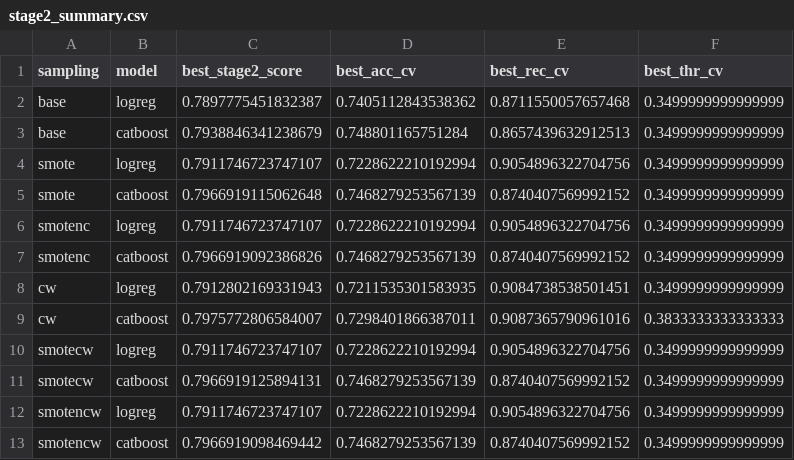
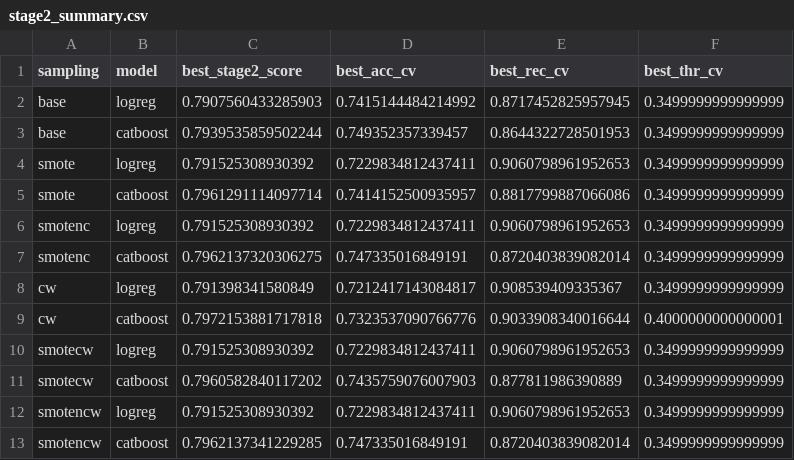
Before and after one commit to Jrbaes/Thesis-part-2, a CSV file: exp3_logreg_cat/stage2_summary.csv, drawn as a sheet.

```diff
--- a/exp3_logreg_cat/stage2_summary.csv
+++ b/exp3_logreg_cat/stage2_summary.csv
@@ -1,13 +1,13 @@
 sampling,model,best_stage2_score,best_acc_cv,best_rec_cv,best_thr_cv
-base,logreg,0.7897775451832387,0.7405112843538362,0.8711550057657468,0.3499999999999999
-base,catboost,0.7938846341238679,0.748801165751284,0.8657439632912513,0.3499999999999999
-smote,logreg,0.7911746723747107,0.7228622210192994,0.9054896322704756,0.3499999999999999
-smote,catboost,0.7966919115062648,0.7468279253567139,0.8740407569992152,0.3499999999999999
-smotenc,logreg,0.7911746723747107,0.7228622210192994,0.9054896322704756,0.3499999999999999
-smotenc,catboost,0.7966919092386826,0.7468279253567139,0.8740407569992152,0.3499999999999999
-cw,logreg,0.7912802169331943,0.7211535301583935,0.9084738538501451,0.3499999999999999
-cw,catboost,0.7975772806584007,0.7298401866387011,0.9087365790961016,0.3833333333333333
-smotecw,logreg,0.7911746723747107,0.7228622210192994,0.9054896322704756,0.3499999999999999
-smotecw,catboost,0.7966919125894131,0.7468279253567139,0.8740407569992152,0.3499999999999999
-smotencw,logreg,0.7911746723747107,0.7228622210192994,0.9054896322704756,0.3499999999999999
-smotencw,catboost,0.7966919098469442,0.7468279253567139,0.8740407569992152,0.3499999999999999
+base,logreg,0.7907560433285903,0.7415144484214992,0.8717452825957945,0.3499999999999999
+base,catboost,0.7939535859502244,0.749352357339457,0.8644322728501953,0.3499999999999999
+smote,logreg,0.791525308930392,0.7229834812437411,0.9060798961952653,0.3499999999999999
+smote,catboost,0.7961291114097714,0.7414152500935957,0.8817799887066086,0.3499999999999999
+smotenc,logreg,0.791525308930392,0.7229834812437411,0.9060798961952653,0.3499999999999999
+smotenc,catboost,0.7962137320306275,0.747335016849191,0.8720403839082014,0.3499999999999999
+cw,logreg,0.791398341580849,0.7212417143084817,0.908539409335367,0.3499999999999999
+cw,catboost,0.7972153881717818,0.7323537090766776,0.9033908340016644,0.4000000000000001
+smotecw,logreg,0.791525308930392,0.7229834812437411,0.9060798961952653,0.3499999999999999
+smotecw,catboost,0.7960582840117202,0.7435759076007903,0.877811986390889,0.3499999999999999
+smotencw,logreg,0.791525308930392,0.7229834812437411,0.9060798961952653,0.3499999999999999
+smotencw,catboost,0.7962137341229285,0.747335016849191,0.8720403839082014,0.3499999999999999
```
Also changed, not shown: catboost_info/learn_error.tsv, catboost_info/time_left.tsv, 34 other files.
